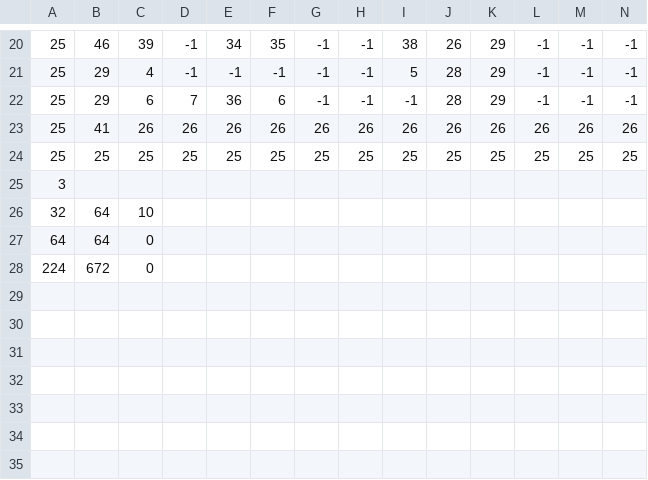
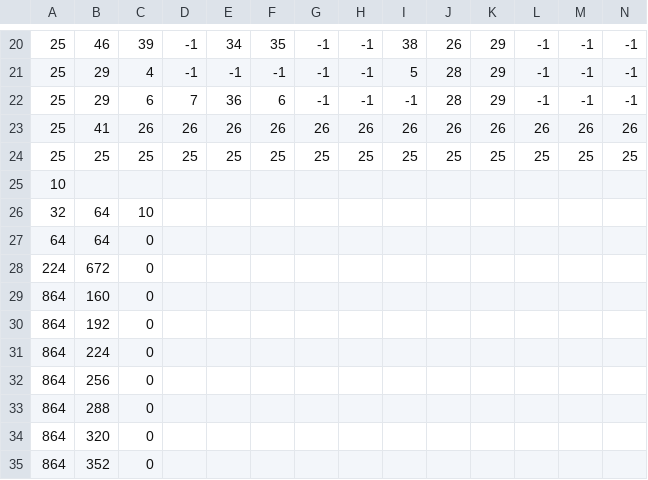
Before and after one commit to reo-prg/cube, a CSV file: data/stage_5.csv, drawn as a sheet; only a part is shown, gaps mark what is left out; rows hold the shown columns only; the diff names each change by its address in the sheet, - before the commit and + after, or states it on an @@ line.

```diff
--- a/data/stage_5.csv
+++ b/data/stage_5.csv
-A25: 3
+A25: 10
+row 29: 864 | 160 | 0
+row 30: 864 | 192 | 0
+row 31: 864 | 224 | 0
+row 32: 864 | 256 | 0
+row 33: 864 | 288 | 0
+row 34: 864 | 320 | 0
+row 35: 864 | 352 | 0
```
Also changed, not shown: data/stage_2.csv, data/stage_3.csv, 37 other files.
